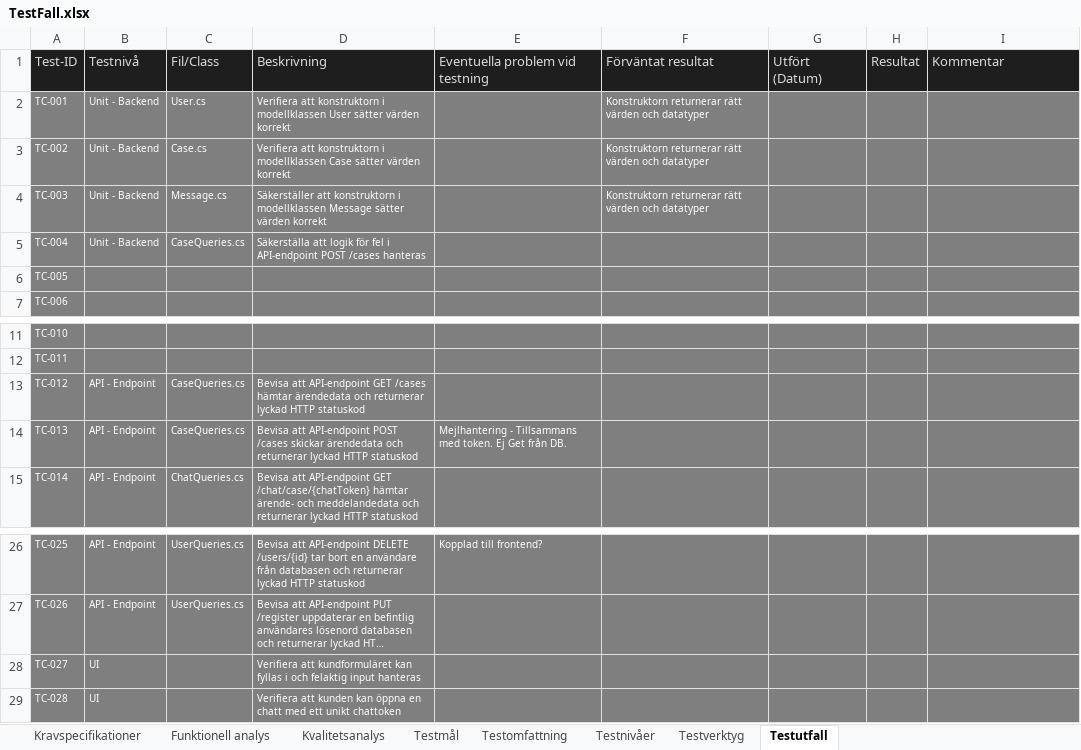
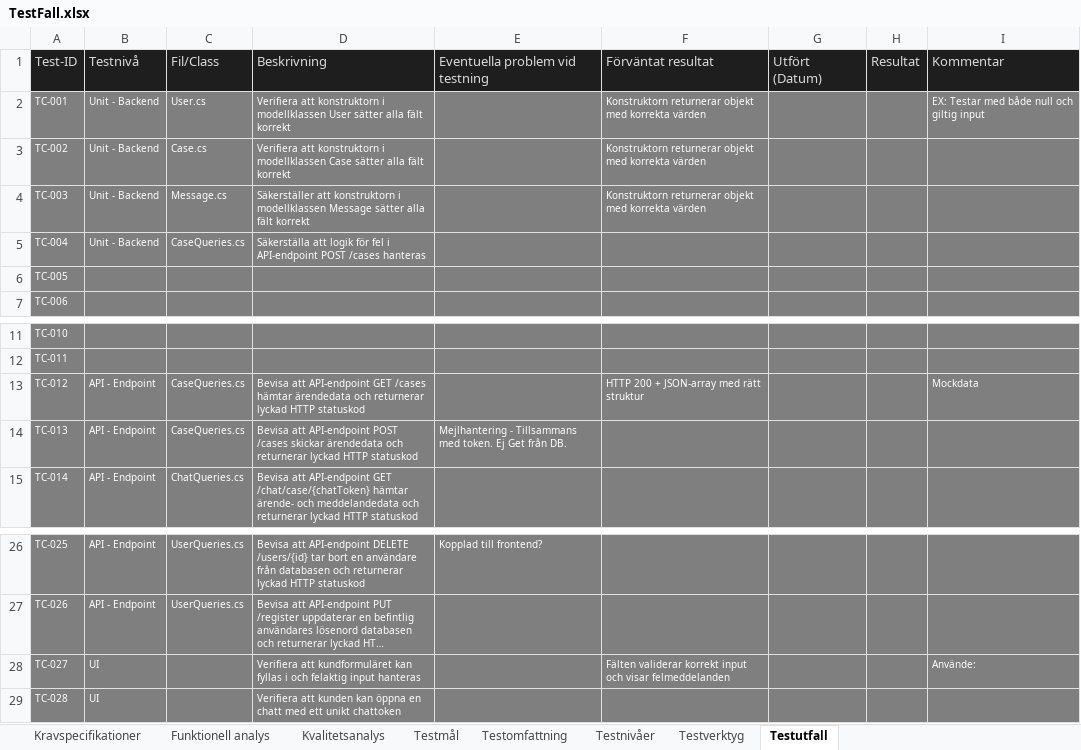
Before and after one commit to fendraq/SecuremeTesting-fendraq, an Excel workbook: Documentation/TestFall.xlsx, sheet Testutfall, drawn as a sheet; only a part is shown, gaps mark what is left out; long unchanged cells end in …; values as stored, in another font and other column widths than the file's, no borders; the diff names each change by its address in the sheet, - before the commit and + after, or states it on an @@ line.

Commit message:
Added all files and updated test plan

```diff
--- a/Documentation/TestFall.xlsx (sheet Testutfall)
+++ b/Documentation/TestFall.xlsx (sheet Testutfall)
-D2: …User sätter värden korrekt
+D2: …User sätter alla fält korrekt
-F2:F4: Konstruktorn returnerar rätt värden och datatyper
+F2:F4: Konstruktorn returnerar objekt med korrekta värden
-I2: (empty)
+I2: EX: Testar med både null och giltig input
-D3: …Case sätter värden korrekt
+D3: …Case sätter alla fält korrekt
-D4: …Message sätter värden korrekt
+D4: …Message sätter alla fält korrekt
-F13: (empty)
+F13: HTTP 200 + JSON-array med rätt struktur
-I13: (empty)
+I13: Mockdata
-F28: (empty)
+F28: Fälten validerar korrekt input och visar felmeddelanden
-I28: (empty)
+I28: Använde:
```
Also changed, not shown: sheet Testomfattning, sheet Testmål, 4 other files.
